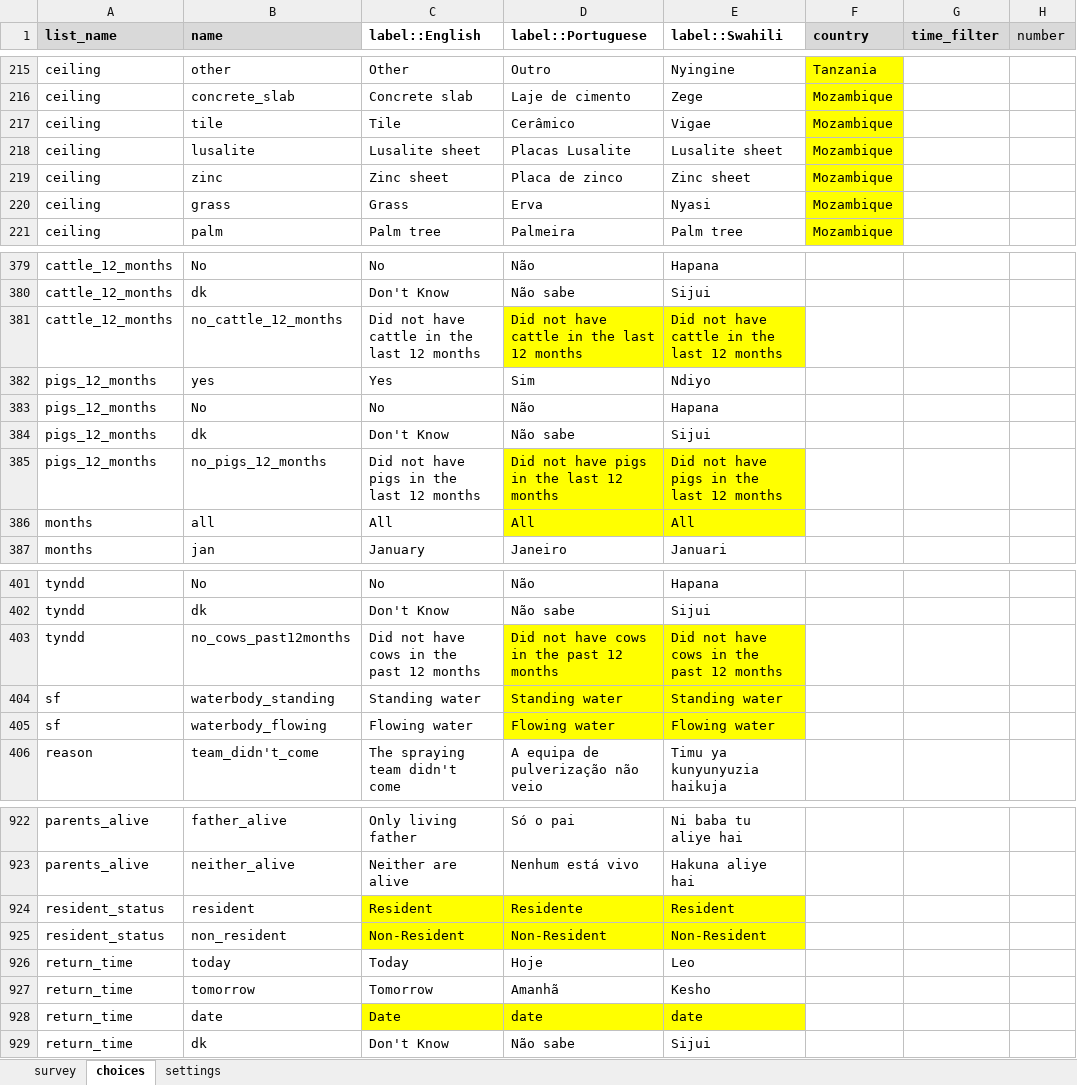
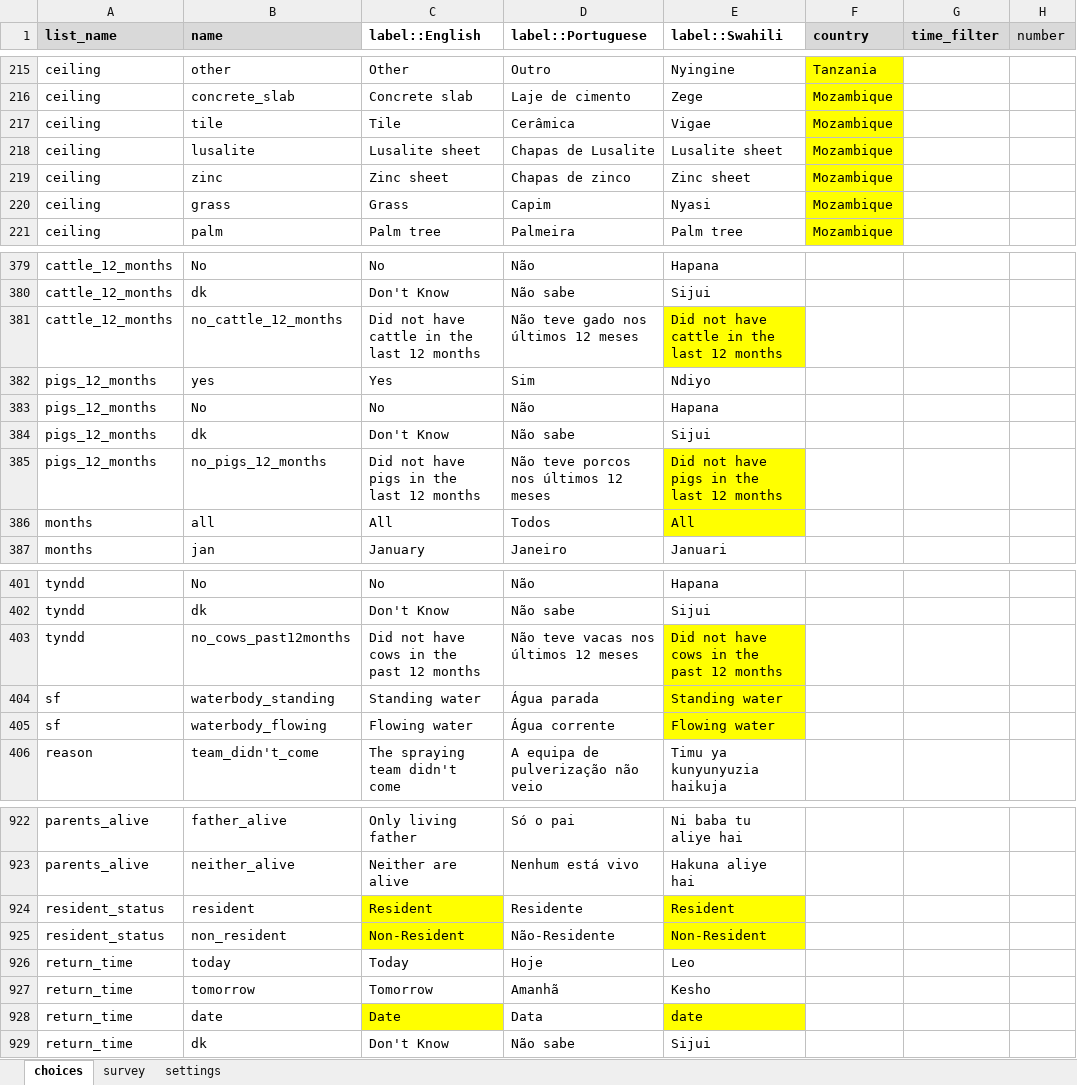
Before and after one commit to EldoElobolobo/bohemia, an Excel workbook: forms/fullcensus/fullcensus.xlsx, sheet choices, drawn as a sheet; only a part is shown, gaps mark what is left out; values as stored, in another font and other column widths than the file's, no borders; charts and pictures and conditional formats not drawn; the diff covers the shown part only; the diff names each change by its address in the sheet, - before the commit and + after, or states it on an @@ line.

```diff
--- a/forms/fullcensus/fullcensus.xlsx (sheet choices)
+++ b/forms/fullcensus/fullcensus.xlsx (sheet choices)
@@ sheet tab order changed: choices | survey | settings @@
-D217 (label::Portuguese): Cerâmico
+D217 (label::Portuguese): Cerâmica
-D218 (label::Portuguese): Placas Lusalite
+D218 (label::Portuguese): Chapas de Lusalite
-D219 (label::Portuguese): Placa de zinco
+D219 (label::Portuguese): Chapas de zinco
-D220 (label::Portuguese): Erva
+D220 (label::Portuguese): Capim
-D381 (label::Portuguese): Did not have cattle in the last 12 months
+D381 (label::Portuguese): Não teve gado nos últimos 12 meses
-D381 fill: #FFFF00
+D381 fill: none
-D385 (label::Portuguese): Did not have pigs in the last 12 months
+D385 (label::Portuguese): Não teve porcos nos últimos 12 meses
-D385:D386 fill: #FFFF00
+D385:D386 fill: none
-D386 (label::Portuguese): All
+D386 (label::Portuguese): Todos
-D403 (label::Portuguese): Did not have cows in the past 12 months
+D403 (label::Portuguese): Não teve vacas nos últimos 12 meses
-D403:D405 fill: #FFFF00
+D403:D405 fill: none
-D404 (label::Portuguese): Standing water
+D404 (label::Portuguese): Água parada
-D405 (label::Portuguese): Flowing water
+D405 (label::Portuguese): Água corrente
-D924:D925 fill: #FFFF00
+D924:D925 fill: none
-D925 (label::Portuguese): Non-Resident
+D925 (label::Portuguese): Não-Residente
-D928 (label::Portuguese): date
+D928 (label::Portuguese): Data
-D928 fill: #FFFF00
+D928 fill: none
```
Also changed, not shown: 12 edited cells and cell formats elsewhere in this sheet, sheet survey, sheet settings, 1 other file.
